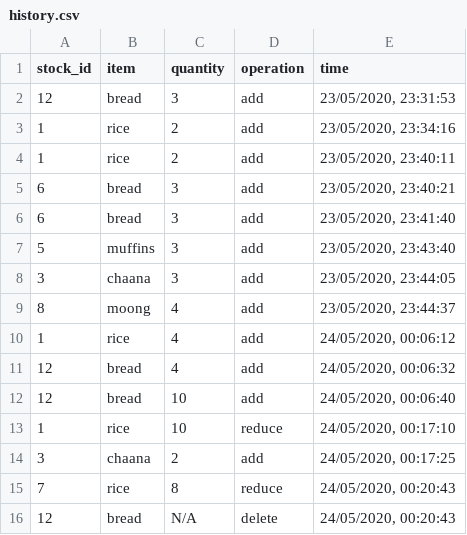
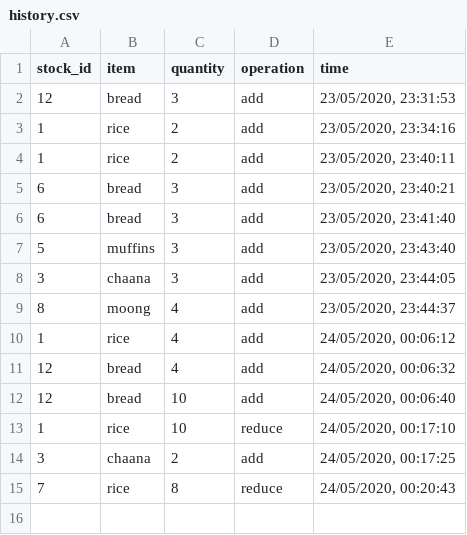
Before and after one commit to Charul090/Stock-Keeper, a CSV file: backend/data/history.csv, drawn as a sheet.

Commit message:
feat:Frontend delete item

```diff
--- a/backend/data/history.csv
+++ b/backend/data/history.csv
@@ -15,2 +15 @@ stock_id,item,quantity,operation,time
 7,rice,8,reduce,"24/05/2020, 00:20:43"
-12,bread,N/A,delete,"24/05/2020, 00:20:43"
```
Also changed, not shown: backend/data/info.csv, 3 other files.
